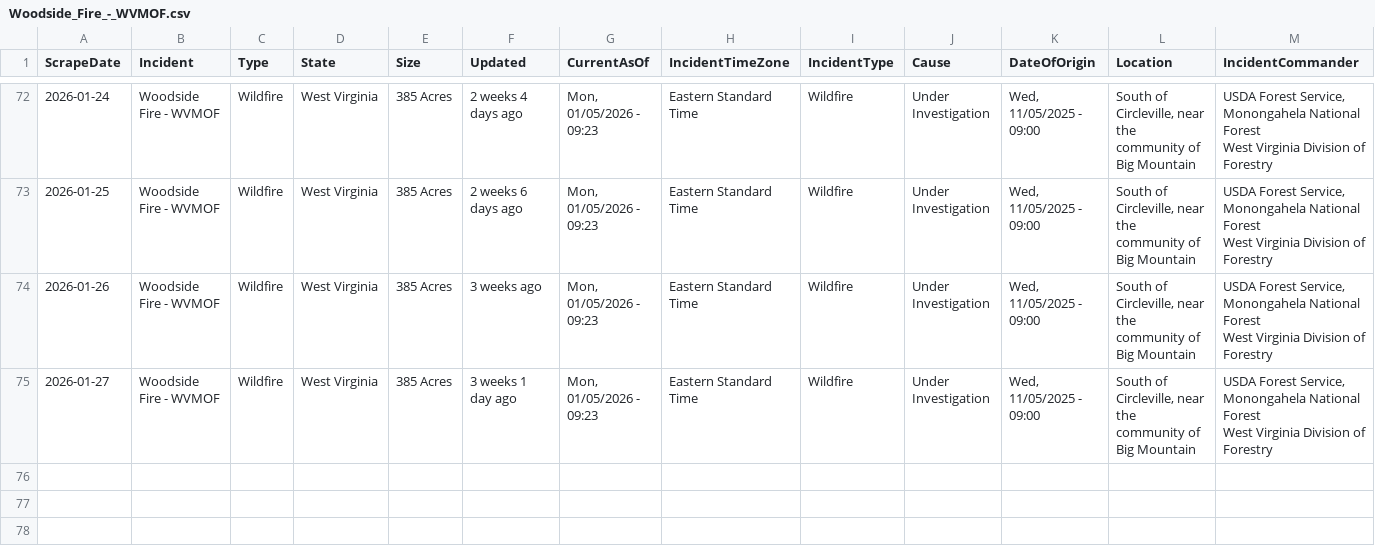
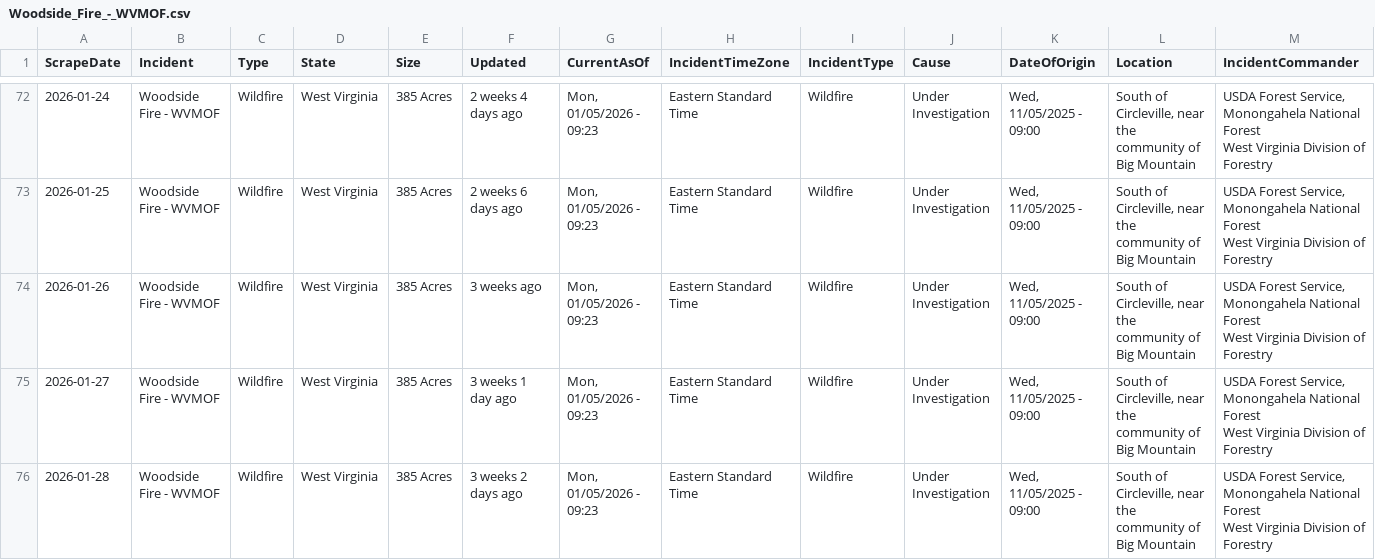
Before and after one commit to mandarc64/inciweb-wildfire-data, a CSV file: inciweb_data/Woodside_Fire_-_WVMOF.csv, drawn as a sheet; only a part is shown, gaps mark what is left out; rows hold the shown columns only; ↵ is a line break in a cell; the diff names each change by its address in the sheet, - before the commit and + after, or states it on an @@ line.

```diff
--- a/inciweb_data/Woodside_Fire_-_WVMOF.csv
+++ b/inciweb_data/Woodside_Fire_-_WVMOF.csv
+row 76: 2026-01-28 | Woodside Fire - WVMOF | Wildfire | West Virginia | 385 Acres | 3 weeks 2 days ago | Mon, 01/05/2026 - 09:23 | Eastern Standard Time | Wildfire | Under Investigation | Wed, 11/05/2025 - 09:00 | South of Circleville, near the community of Big Mountain | USDA Forest Service, Monongahela National Forest ↵ West Virginia Division of Forestry
```
Also changed, not shown: inciweb_data/Bear_Gulch_Fire_-_WAOLF.csv, inciweb_data/Havasu_Fire_-_AZHVR.csv, 7 other files.
